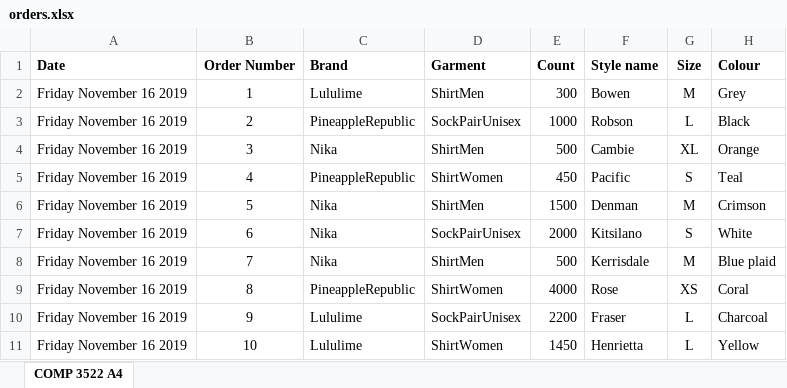
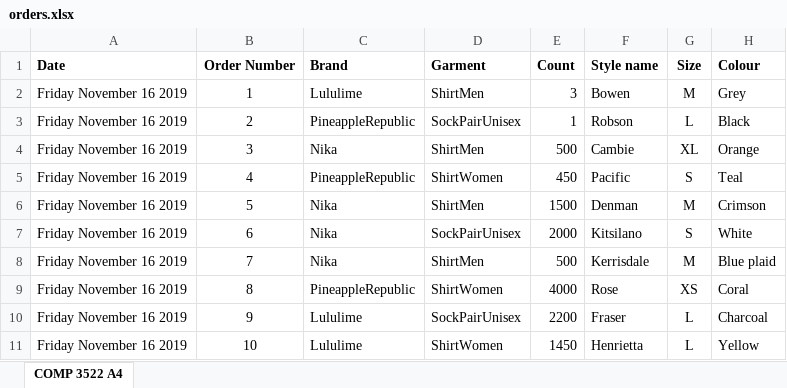
Before and after one commit to sgnaguib/3522_A01066418, an Excel workbook: Assignments/Assignment 4/src/orders.xlsx, sheet COMP 3522 A4, drawn as a sheet; only a part is shown; values as stored, in another font and other column widths than the file's, no borders; table styles not drawn; the diff names each change by its address in the sheet, - before the commit and + after, or states it on an @@ line.

```diff
--- a/Assignments/Assignment 4/src/orders.xlsx (sheet COMP 3522 A4)
+++ b/Assignments/Assignment 4/src/orders.xlsx (sheet COMP 3522 A4)
-E2 (Count): 300
+E2 (Count): 3
-E3 (Count): 1000
+E3 (Count): 1
```
Also changed, not shown: 3 other files.
